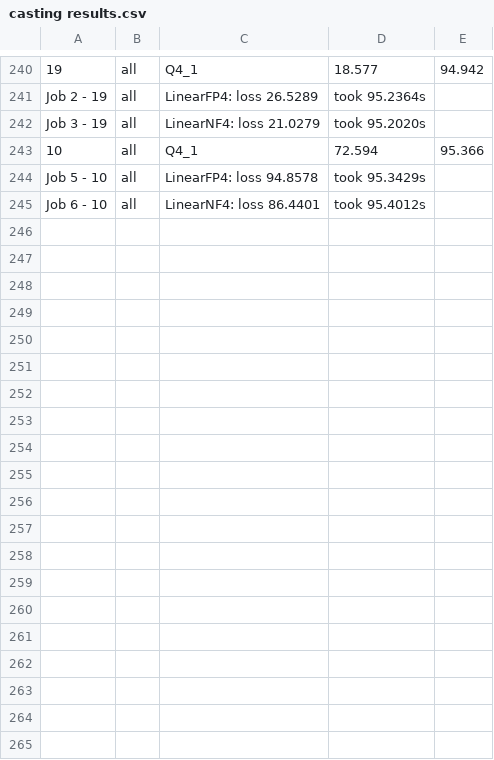
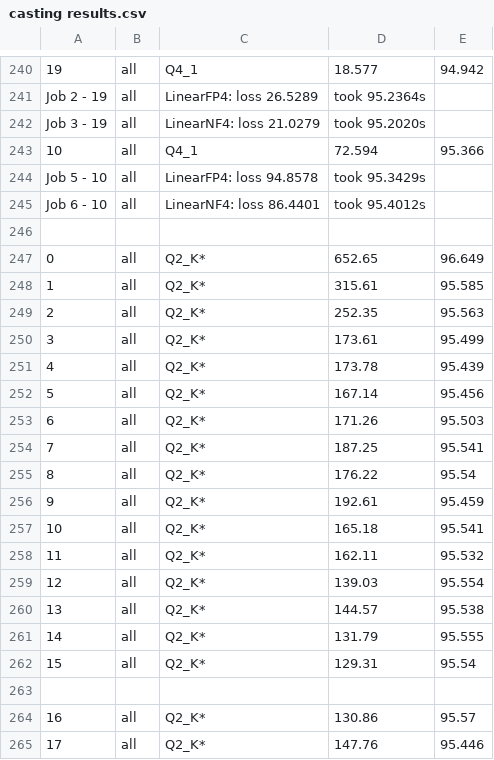
Before and after one commit to chrisgoringe/flux-poke, a CSV file: docs/casting results.csv, drawn as a sheet; only a part is shown, gaps mark what is left out; the diff covers the shown part only; the diff names each change by its address in the sheet, - before the commit and + after, or states it on an @@ line.

```diff
--- a/docs/casting results.csv
+++ b/docs/casting results.csv
+row 246: (empty)
+row 247: 0 | all | Q2_K* | 652.65 | 96.649
+row 248: 1 | all | Q2_K* | 315.61 | 95.585
+row 249: 2 | all | Q2_K* | 252.35 | 95.563
+row 250: 3 | all | Q2_K* | 173.61 | 95.499
+row 251: 4 | all | Q2_K* | 173.78 | 95.439
+row 252: 5 | all | Q2_K* | 167.14 | 95.456
+row 253: 6 | all | Q2_K* | 171.26 | 95.503
+row 254: 7 | all | Q2_K* | 187.25 | 95.541
+row 255: 8 | all | Q2_K* | 176.22 | 95.54
+row 256: 9 | all | Q2_K* | 192.61 | 95.459
+row 257: 10 | all | Q2_K* | 165.18 | 95.541
+row 258: 11 | all | Q2_K* | 162.11 | 95.532
+row 259: 12 | all | Q2_K* | 139.03 | 95.554
+row 260: 13 | all | Q2_K* | 144.57 | 95.538
+row 261: 14 | all | Q2_K* | 131.79 | 95.555
+row 262: 15 | all | Q2_K* | 129.31 | 95.54
+row 263: (empty)
+row 264: 16 | all | Q2_K* | 130.86 | 95.57
+row 265: 17 | all | Q2_K* | 147.76 | 95.446
```
Also changed, not shown: 12 added rows elsewhere in this file, 3 other files.
